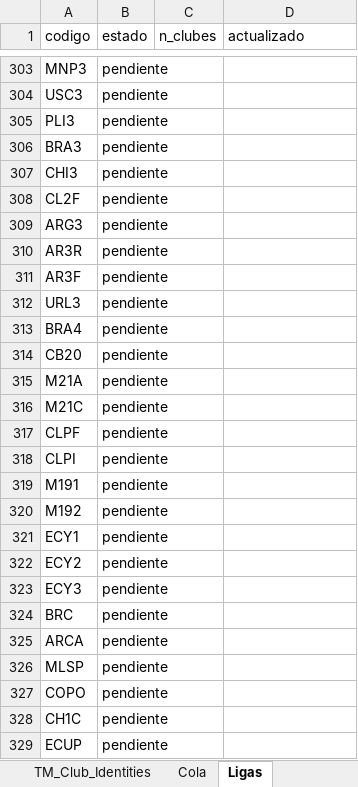
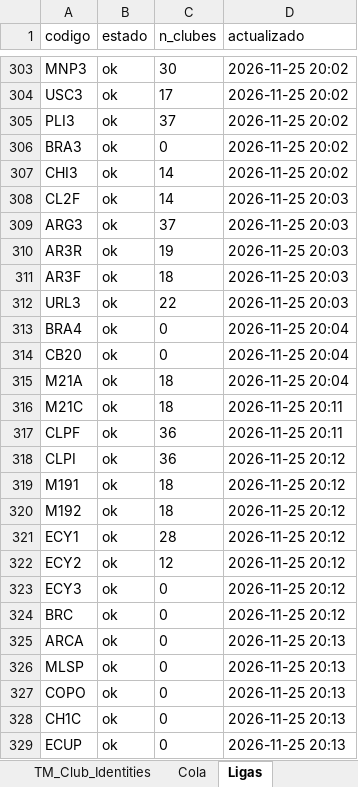
Before and after one commit to scoutingdepartmentfc/HerScout, an Excel workbook: tm_identidades.xlsx, sheet Ligas, drawn as a sheet; only a part is shown, gaps mark what is left out; values as stored, in another font and other column widths than the file's, no borders; the diff covers the shown part only; the diff names each change by its address in the sheet, - before the commit and + after, or states it on an @@ line.

```diff
--- a/tm_identidades.xlsx (sheet Ligas)
+++ b/tm_identidades.xlsx (sheet Ligas)
-B303:B329 (estado): pendiente
+B303:B329 (estado): ok
-C303 (n_clubes): (empty)
+C303 (n_clubes): 30
-D303:D307 (actualizado): (empty)
+D303:D307 (actualizado): 2026-11-25 20:02
-C304 (n_clubes): (empty)
+C304 (n_clubes): 17
-C305 (n_clubes): (empty)
+C305 (n_clubes): 37
-C306 (n_clubes): (empty)
+C306 (n_clubes): 0
-C307:C308 (n_clubes): (empty)
+C307:C308 (n_clubes): 14
-D308:D312 (actualizado): (empty)
+D308:D312 (actualizado): 2026-11-25 20:03
-C309 (n_clubes): (empty)
+C309 (n_clubes): 37
-C310 (n_clubes): (empty)
+C310 (n_clubes): 19
-C311 (n_clubes): (empty)
+C311 (n_clubes): 18
-C312 (n_clubes): (empty)
+C312 (n_clubes): 22
-C313:C314 (n_clubes): (empty)
+C313:C314 (n_clubes): 0
-D313:D315 (actualizado): (empty)
+D313:D315 (actualizado): 2026-11-25 20:04
-C315:C316 (n_clubes): (empty)
+C315:C316 (n_clubes): 18
-D316:D317 (actualizado): (empty)
+D316:D317 (actualizado): 2026-11-25 20:11
-C317:C318 (n_clubes): (empty)
+C317:C318 (n_clubes): 36
-D318:D324 (actualizado): (empty)
+D318:D324 (actualizado): 2026-11-25 20:12
-C319:C320 (n_clubes): (empty)
+C319:C320 (n_clubes): 18
-C321 (n_clubes): (empty)
+C321 (n_clubes): 28
-C322 (n_clubes): (empty)
+C322 (n_clubes): 12
-C323:C329 (n_clubes): (empty)
+C323:C329 (n_clubes): 0
-D325:D329 (actualizado): (empty)
+D325:D329 (actualizado): 2026-11-25 20:13
```
Also changed, not shown: 634 edited cells elsewhere in this sheet, sheet Cola, 1 other file.
